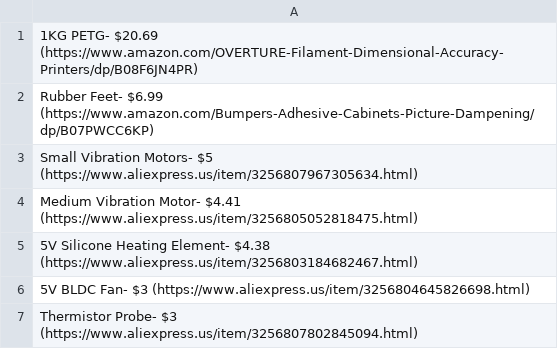
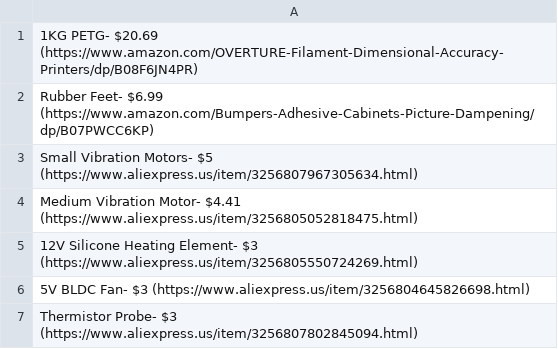
Before and after one commit to Firestorm108/Reed-Machine, a CSV file: BOM.csv, drawn as a sheet; only a part is shown.

Commit message:
Update BOM.csv

```diff
--- a/BOM.csv
+++ b/BOM.csv
@@ -4,3 +4,3 @@ Small Vibration Motors- $5 (https://www.aliexpress.us/item/3256807967305634.html
 Medium Vibration Motor- $4.41 (https://www.aliexpress.us/item/3256805052818475.html)
-5V Silicone Heating Element- $4.38 (https://www.aliexpress.us/item/3256803184682467.html)
+12V Silicone Heating Element- $3 (https://www.aliexpress.us/item/3256805550724269.html)
 5V BLDC Fan- $3 (https://www.aliexpress.us/item/3256804645826698.html)
```
